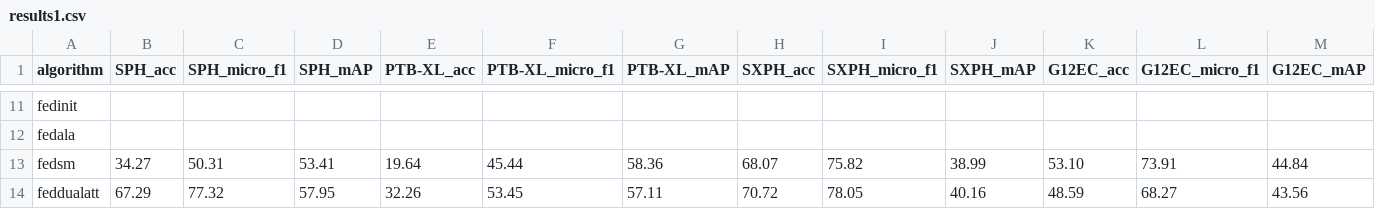
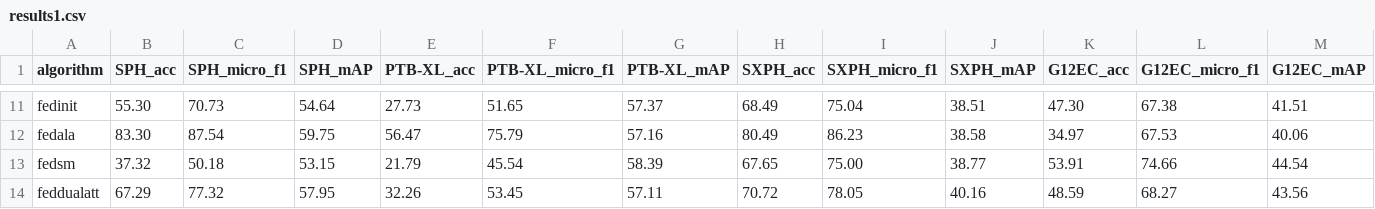
Before and after one commit to kienle1404/FedCVD, a CSV file: code/FedCVD/scripts/ecg/results1.csv, drawn as a sheet; only a part is shown, gaps mark what is left out; removed rows and columns are numbered as before the commit, all else as after; rows hold the shown columns only; the diff covers the shown part only; the diff names each change by its address in the sheet, - before the commit and + after, or states it on an @@ line.

```diff
--- a/code/FedCVD/scripts/ecg/results1.csv
+++ b/code/FedCVD/scripts/ecg/results1.csv
-B11 (SPH_acc): (empty)
+B11 (SPH_acc): 55.30
-C11 (SPH_micro_f1): (empty)
+C11 (SPH_micro_f1): 70.73
-D11 (SPH_mAP): (empty)
+D11 (SPH_mAP): 54.64
-E11 (PTB-XL_acc): (empty)
+E11 (PTB-XL_acc): 27.73
-F11 (PTB-XL_micro_f1): (empty)
+F11 (PTB-XL_micro_f1): 51.65
-G11 (PTB-XL_mAP): (empty)
+G11 (PTB-XL_mAP): 57.37
-H11 (SXPH_acc): (empty)
+H11 (SXPH_acc): 68.49
-I11 (SXPH_micro_f1): (empty)
+I11 (SXPH_micro_f1): 75.04
-J11 (SXPH_mAP): (empty)
+J11 (SXPH_mAP): 38.51
-K11 (G12EC_acc): (empty)
+K11 (G12EC_acc): 47.30
-L11 (G12EC_micro_f1): (empty)
+L11 (G12EC_micro_f1): 67.38
-M11 (G12EC_mAP): (empty)
+M11 (G12EC_mAP): 41.51
-row 12: fedala
+row 12: fedala | 83.30 | 87.54 | 59.75 | 56.47 | 75.79 | 57.16 | 80.49 | 86.23 | 38.58 | 34.97 | 67.53 | 40.06
-B13 (SPH_acc): 34.27
+B13 (SPH_acc): 37.32
-C13 (SPH_micro_f1): 50.31
+C13 (SPH_micro_f1): 50.18
-D13 (SPH_mAP): 53.41
+D13 (SPH_mAP): 53.15
-E13 (PTB-XL_acc): 19.64
+E13 (PTB-XL_acc): 21.79
-F13 (PTB-XL_micro_f1): 45.44
+F13 (PTB-XL_micro_f1): 45.54
-G13 (PTB-XL_mAP): 58.36
+G13 (PTB-XL_mAP): 58.39
-H13 (SXPH_acc): 68.07
+H13 (SXPH_acc): 67.65
-I13 (SXPH_micro_f1): 75.82
+I13 (SXPH_micro_f1): 75.00
-J13 (SXPH_mAP): 38.99
+J13 (SXPH_mAP): 38.77
-K13 (G12EC_acc): 53.10
+K13 (G12EC_acc): 53.91
-L13 (G12EC_micro_f1): 73.91
+L13 (G12EC_micro_f1): 74.66
-M13 (G12EC_mAP): 44.84
+M13 (G12EC_mAP): 44.54
```
Also changed, not shown: 36 edited cells elsewhere in this file, code/FedCVD/docs/head_ratio_all_metrics.csv, 5 other files.
